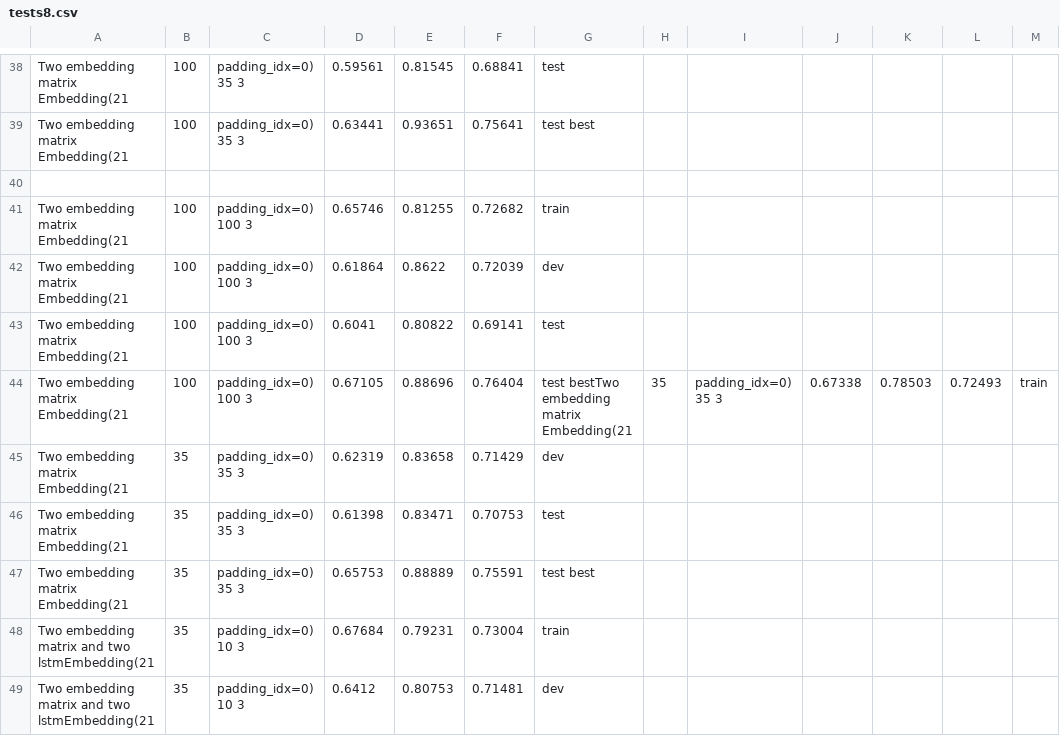
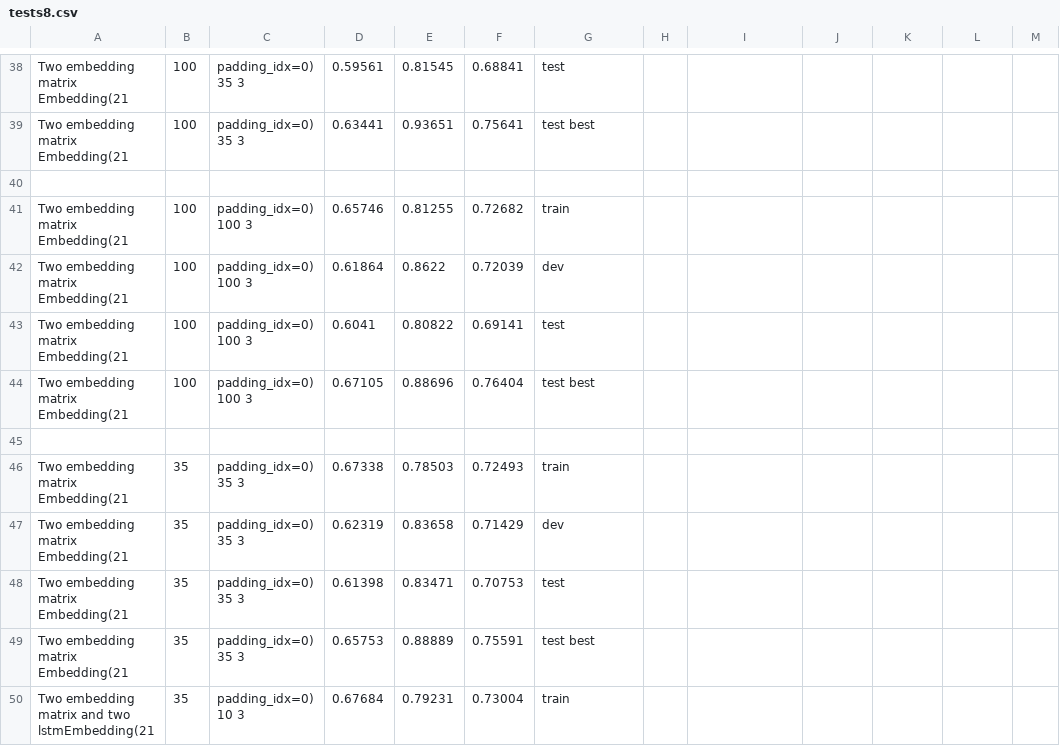
Before and after one commit to IdoSpringer/TCR-PEP-Classification, a CSV file: results_to_graphics/tests8.csv (was old_result_files/tests8.csv), drawn as a sheet; only a part is shown, gaps mark what is left out; the shorter side is filled out with more unchanged rows.

Commit message:
More graphics. Do not use evaluate every epoch.

```diff
--- a/old_result_files/tests8.csv
+++ b/results_to_graphics/tests8.csv
@@ -43,3 +43,5 @@ Two embedding matrix Embedding(21, 100, padding_idx=0) 100  3,0.61864,0.8622,0.7
 Two embedding matrix Embedding(21, 100, padding_idx=0) 100  3,0.6041,0.80822,0.69141,test
-Two embedding matrix Embedding(21, 100, padding_idx=0) 100  3,0.67105,0.88696,0.76404,test bestTwo embedding matrix Embedding(21, 35, padding_idx=0) 35  3,0.67338,0.78503,0.72493,train
+Two embedding matrix Embedding(21, 100, padding_idx=0) 100  3,0.67105,0.88696,0.76404,test best
+
+Two embedding matrix Embedding(21, 35, padding_idx=0) 35  3,0.67338,0.78503,0.72493,train
 Two embedding matrix Embedding(21, 35, padding_idx=0) 35  3,0.62319,0.83658,0.71429,dev
```
Also changed, not shown: 5 other files.
